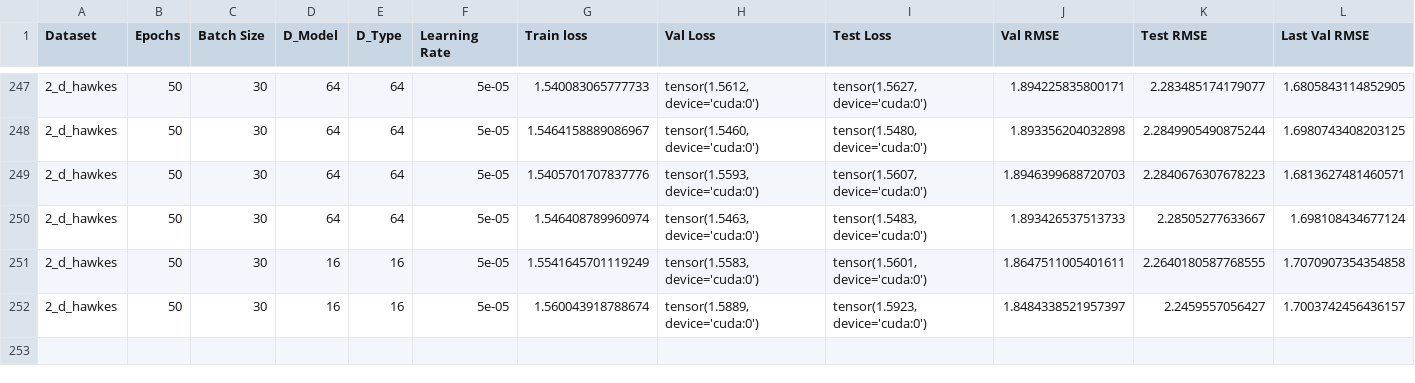
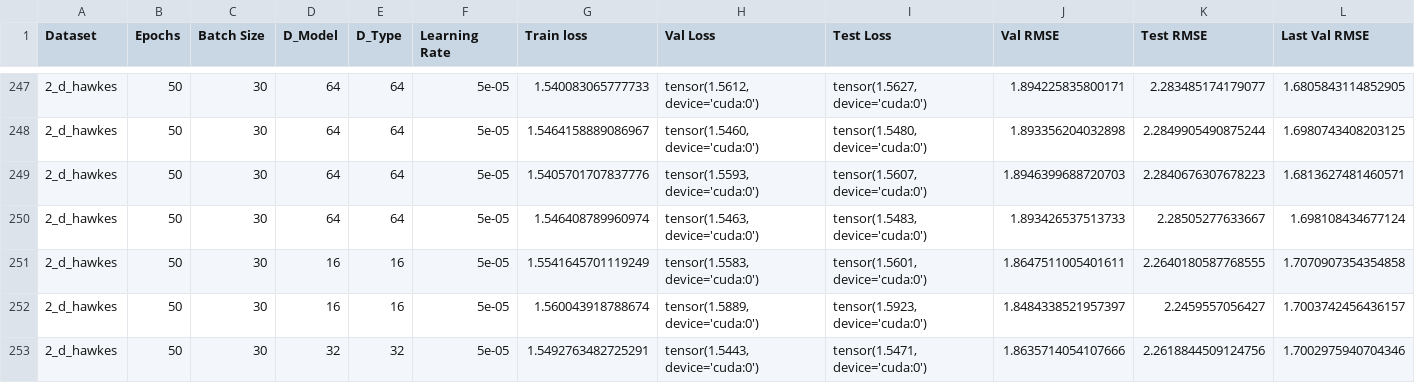
Before and after one commit to yamacisik/gated_kernel_tpp, a CSV file: results.csv, drawn as a sheet; only a part is shown, gaps mark what is left out; rows hold the shown columns only; the diff names each change by its address in the sheet, - before the commit and + after, or states it on an @@ line.

```diff
--- a/results.csv
+++ b/results.csv
+row 253: 2_d_hawkes | 50 | 30 | 32 | 32 | 5e-05 | 1.5492763482725291 | tensor(1.5443, device='cuda:0') | tensor(1.5471, device='cuda:0') | 1.8635714054107666 | 2.2618844509124756 | 1.7002975940704346
```
Also changed, not shown: learned_params.csv.
